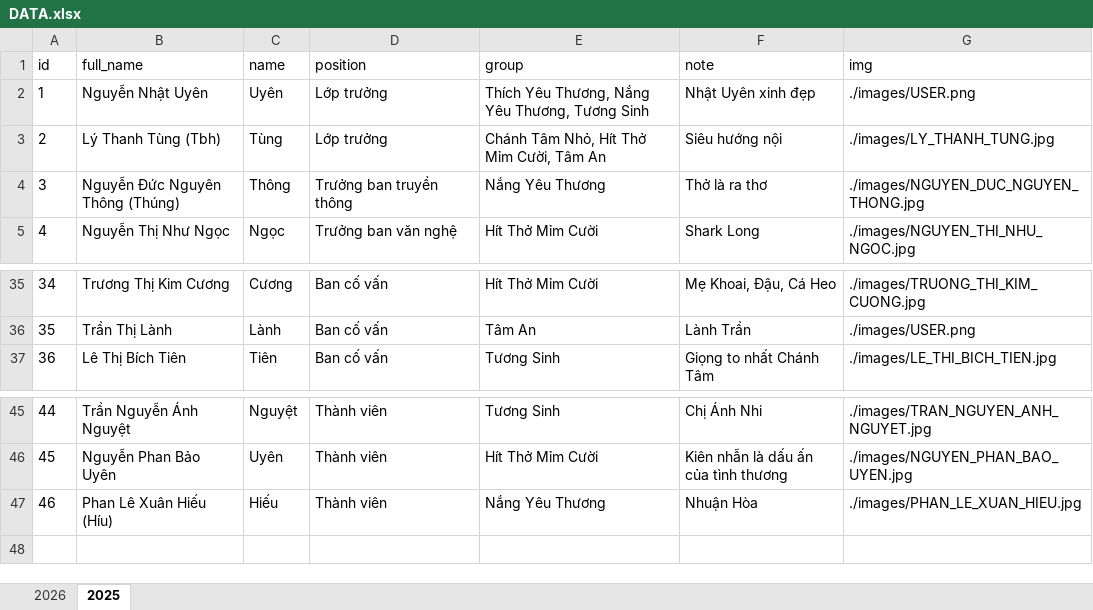
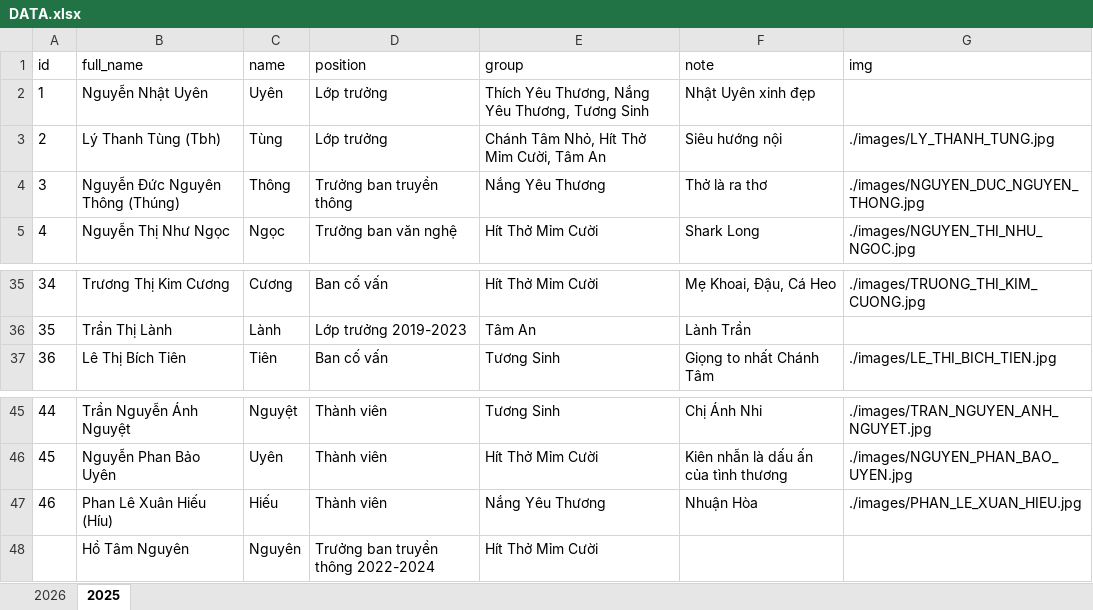
Before and after one commit to lythanhtung-github/hoc-chung-chanh-tam, an Excel workbook: data/DATA.xlsx, sheet 2025, drawn as a sheet; only a part is shown, gaps mark what is left out; values as stored, in another font and other column widths than the file's, no borders; the diff covers the shown part only; the diff names each change by its address in the sheet, - before the commit and + after, or states it on an @@ line.

```diff
--- a/data/DATA.xlsx (sheet 2025)
+++ b/data/DATA.xlsx (sheet 2025)
-G2 (img): ./images/USER.png
+G2 (img): (empty)
-D36 (position): Ban cố vấn
+D36 (position): Lớp trưởng 2019-2023
-G36 (img): ./images/USER.png
+G36 (img): (empty)
+row 48:  | Hồ Tâm Nguyên | Nguyên | Trưởng ban truyền thông 2022-2024 | Hít Thở Mỉm Cười
```
Also changed, not shown: 20 edited cells elsewhere in this sheet, sheet 2026, 8 other files.
